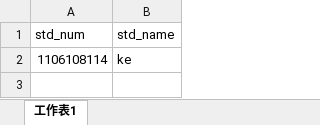
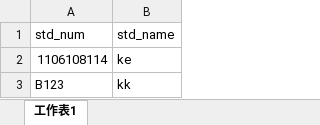
Before and after one commit to koach87/NKUST_Office_Guidance_System, an Excel workbook: GUI_stdlist.xlsx, sheet 工作表1, drawn as a sheet; values as stored, in another font and other column widths than the file's, no borders; the diff names each change by its address in the sheet, - before the commit and + after, or states it on an @@ line.

```diff
--- a/GUI_stdlist.xlsx (sheet 工作表1)
+++ b/GUI_stdlist.xlsx (sheet 工作表1)
+row 3: B123 | kk
```
Also changed, not shown: 2 other files.
